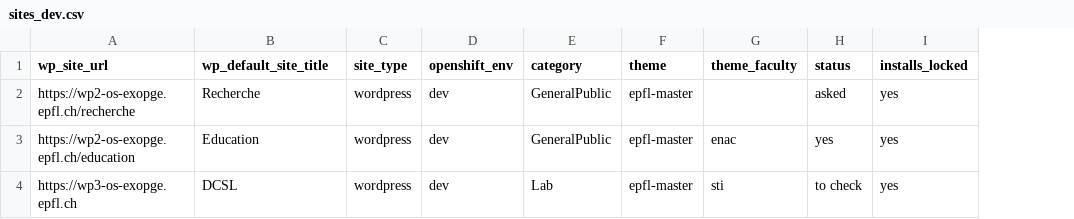
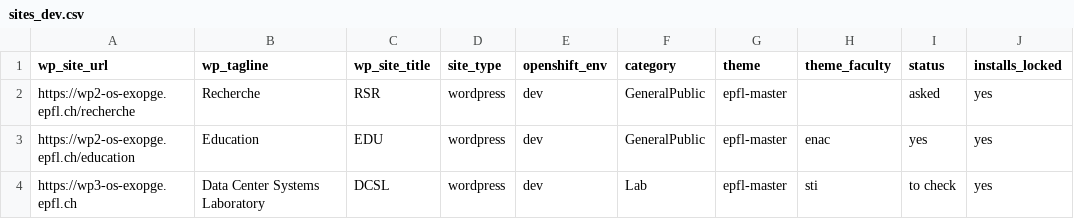
Before and after one commit to epfl-si/jahia2wp, a CSV file: data/csv/sites_dev.csv, drawn as a sheet; only a part is shown; the diff names each change by its address in the sheet, - before the commit and + after, or states it on an @@ line.

```diff
--- a/data/csv/sites_dev.csv
+++ b/data/csv/sites_dev.csv
+column C (wp_site_title), rows 2-4: RSR | EDU | DCSL
-B1: wp_default_site_title
+B1: wp_tagline
-B4 (wp_tagline): DCSL
+B4 (wp_tagline): Data Center Systems Laboratory
```
Also changed, not shown: data/csv/sites_wp.csv, functional_tests/fake_backup.csv, 2 other files.
